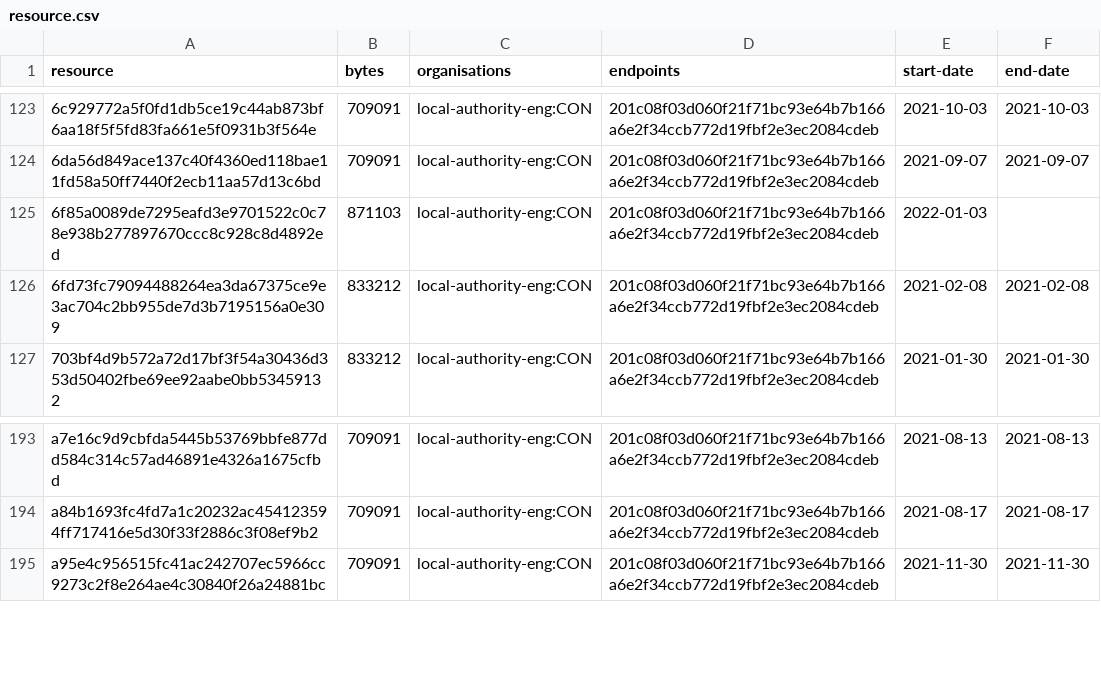
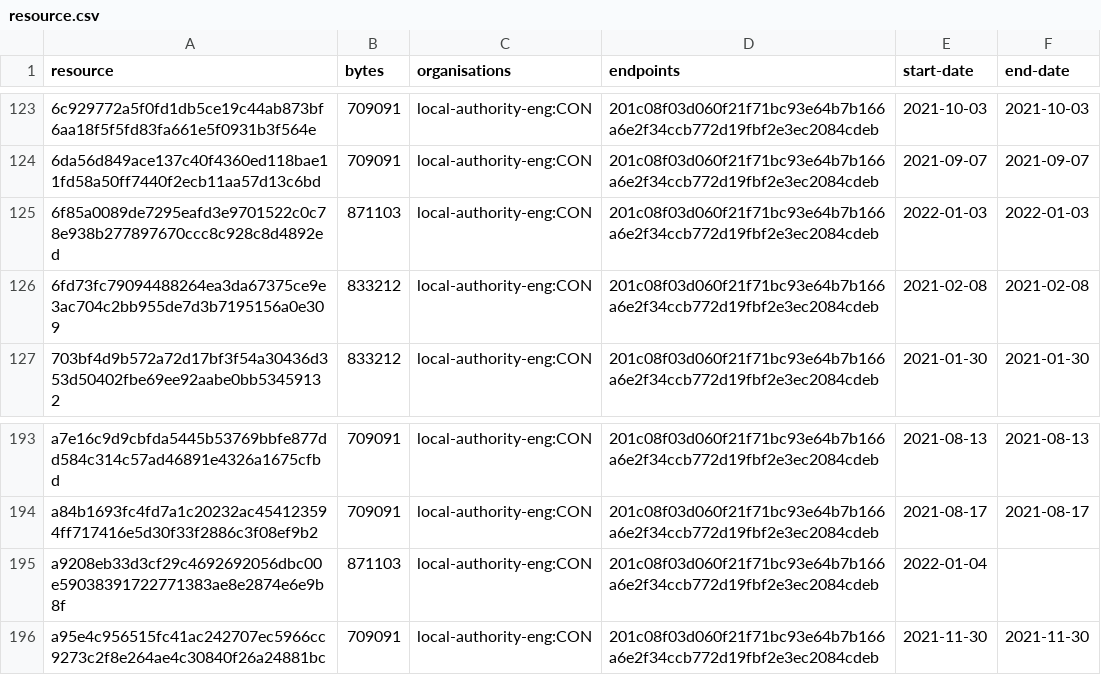
Before and after one commit to digital-land/brownfield-site-collection, a CSV file: collection/resource.csv, drawn as a sheet; only a part is shown, gaps mark what is left out.

```diff
--- a/collection/resource.csv
+++ b/collection/resource.csv
@@ -124,3 +124,3 @@ resource,bytes,organisations,endpoints,start-date,end-date
 6da56d849ace137c40f4360ed118bae11fd58a50ff7440f2ecb11aa57d13c6bd,709091,local-authority-eng:CON,201c08f03d060f21f71bc93e64b7b166a6e2f34ccb772d19fbf2e3ec2084cdeb,2021-09-07,2021-09-07
-6f85a0089de7295eafd3e9701522c0c78e938b277897670ccc8c928c8d4892ed,871103,local-authority-eng:CON,201c08f03d060f21f71bc93e64b7b166a6e2f34ccb772d19fbf2e3ec2084cdeb,2022-01-03,
+6f85a0089de7295eafd3e9701522c0c78e938b277897670ccc8c928c8d4892ed,871103,local-authority-eng:CON,201c08f03d060f21f71bc93e64b7b166a6e2f34ccb772d19fbf2e3ec2084cdeb,2022-01-03,2022-01-03
 6fd73fc79094488264ea3da67375ce9e3ac704c2bb955de7d3b7195156a0e309,833212,local-authority-eng:CON,201c08f03d060f21f71bc93e64b7b166a6e2f34ccb772d19fbf2e3ec2084cdeb,2021-02-08,2021-02-08
@@ -194,2 +194,3 @@ a7e16c9d9cbfda5445b53769bbfe877dd584c314c57ad46891e4326a1675cfbd,709091,local-au
 a84b1693fc4fd7a1c20232ac454123594ff717416e5d30f33f2886c3f08ef9b2,709091,local-authority-eng:CON,201c08f03d060f21f71bc93e64b7b166a6e2f34ccb772d19fbf2e3ec2084cdeb,2021-08-17,2021-08-17
+a9208eb33d3cf29c4692692056dbc00e59038391722771383ae8e2874e6e9b8f,871103,local-authority-eng:CON,201c08f03d060f21f71bc93e64b7b166a6e2f34ccb772d19fbf2e3ec2084cdeb,2022-01-04,
 a95e4c956515fc41ac242707ec5966cc9273c2f8e264ae4c30840f26a24881bc,709091,local-authority-eng:CON,201c08f03d060f21f71bc93e64b7b166a6e2f34ccb772d19fbf2e3ec2084cdeb,2021-11-30,2021-11-30
```
Also changed, not shown: collection/log.csv, 1 other file.
